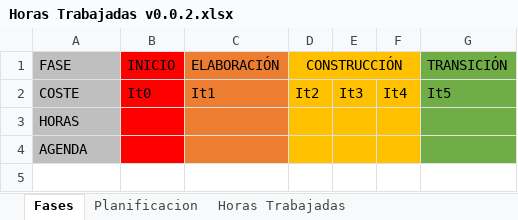
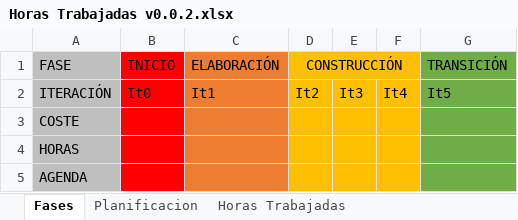
Before and after one commit to srodriguez1301/2024-ISO2-C02, an Excel workbook: doc/Horas Trabajadas v0.0.2.xlsx, sheet Fases, drawn as a sheet; values as stored, in another font and other column widths than the file's, no borders; the diff names each change by its address in the sheet, - before the commit and + after, or states it on an @@ line.

Commit message:
Add files via upload

```diff
--- a/doc/Horas Trabajadas v0.0.2.xlsx (sheet Fases)
+++ b/doc/Horas Trabajadas v0.0.2.xlsx (sheet Fases)
-A2 (FASE): COSTE
+A2 (FASE): ITERACIÓN
+row 3: COSTE
```
